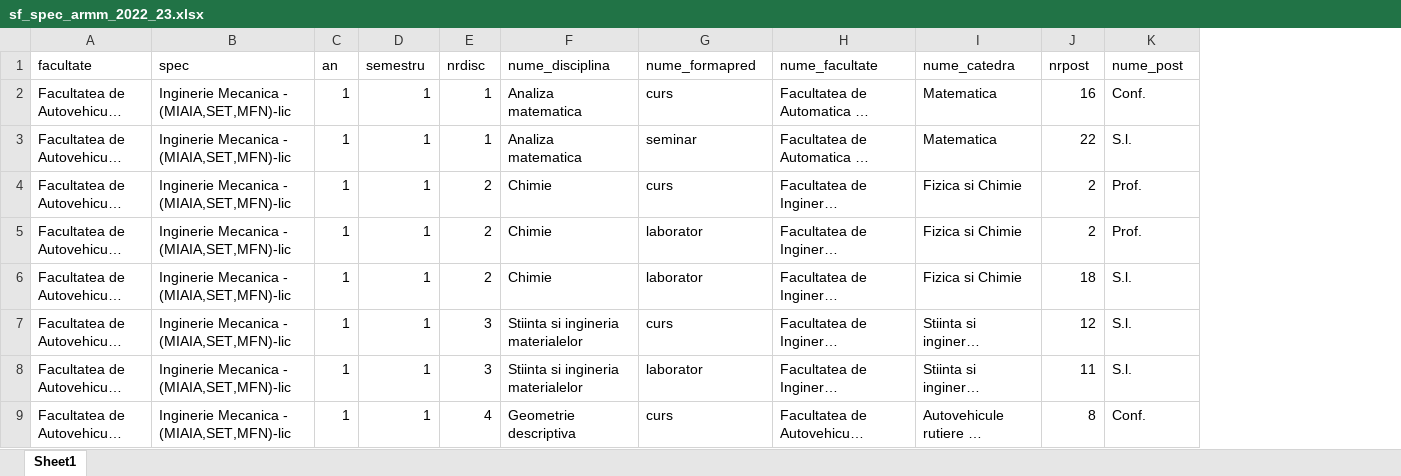
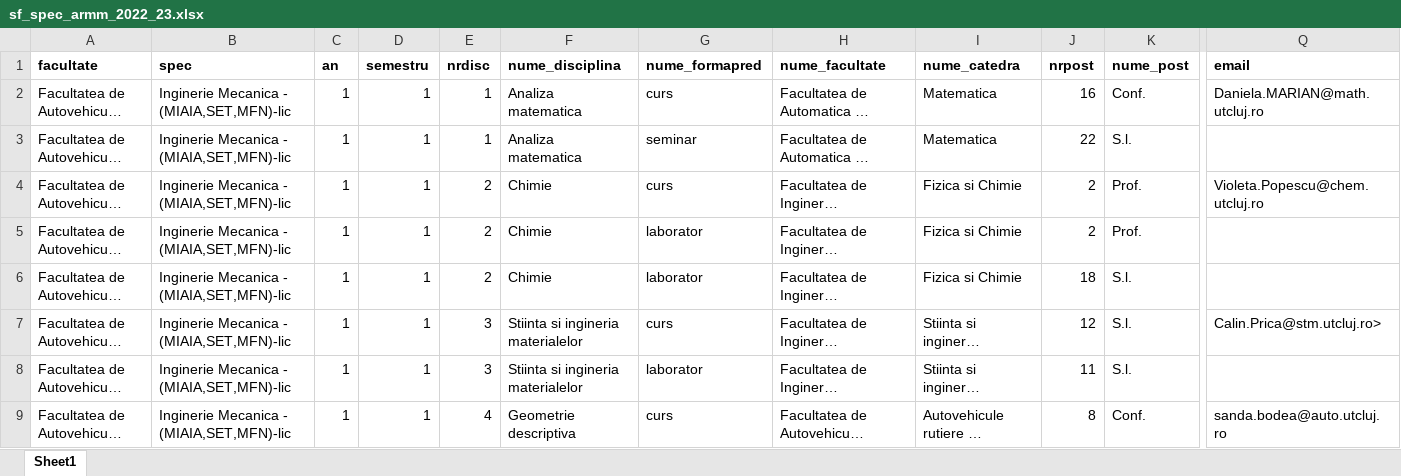
Before and after one commit to vladstroia/utcluj_docs, an Excel workbook: sf_spec_armm_2022_23.xlsx, sheet Sheet1, drawn as a sheet; only a part is shown, gaps mark what is left out; long unchanged cells end in …; values as stored, in another font and other column widths than the file's, no borders; the diff covers the shown part only; the diff names each change by its address in the sheet, - before the commit and + after, or states it on an @@ line.

Commit message:
email logic looks promising

```diff
--- a/sf_spec_armm_2022_23.xlsx (sheet Sheet1)
+++ b/sf_spec_armm_2022_23.xlsx (sheet Sheet1)
+column Q (email), rows 2-9: Daniela.MARIAN@math.utcluj.ro |  | Violeta.Popescu@chem.utcluj.ro |  |  | Calin.Prica@stm.utcluj.ro> |  | sanda.bodea@auto.utcluj.ro
-A1:K1 bold: off
+A1:K1 bold: on
```
Also changed, not shown: cell formats elsewhere in this sheet, 4 other files.
